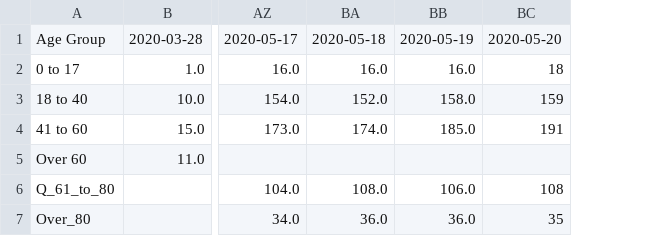
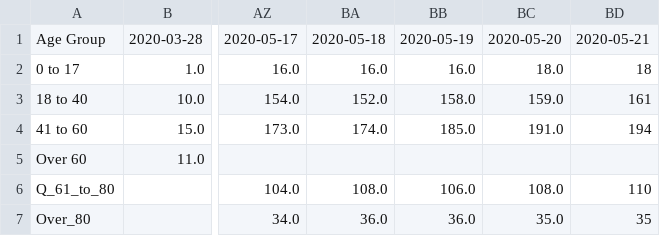
Before and after one commit to RasterBurn/texascovid19, a CSV file: data/wilco/byage/timeseries.csv, drawn as a sheet; only a part is shown, gaps mark what is left out; removed rows and columns are numbered as before the commit, all else as after; the diff names each change by its address in the sheet, - before the commit and + after, or states it on an @@ line.

```diff
--- a/data/wilco/byage/timeseries.csv
+++ b/data/wilco/byage/timeseries.csv
-column BC, rows 1-7: 2020-05-20 | 18 | 159 | 191 |  | 108 | 35
+column BC, rows 1-7: 2020-05-20 | 18.0 | 159.0 | 191.0 |  | 108.0 | 35.0
+column BD, rows 1-7: 2020-05-21 | 18 | 161 | 194 |  | 110 | 35
```
Also changed, not shown: data/deaths_timeseries.csv, data/timeseries.csv, 10 other files.
